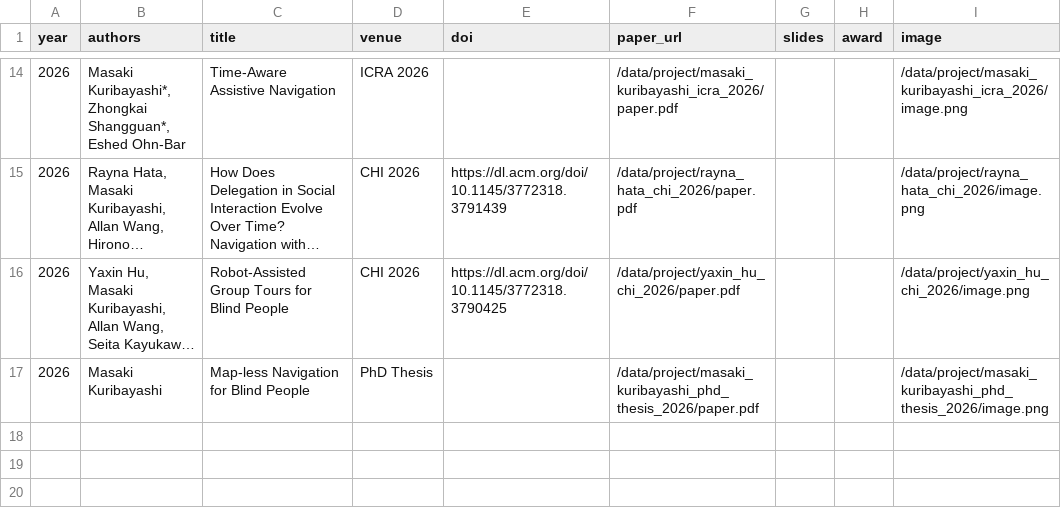
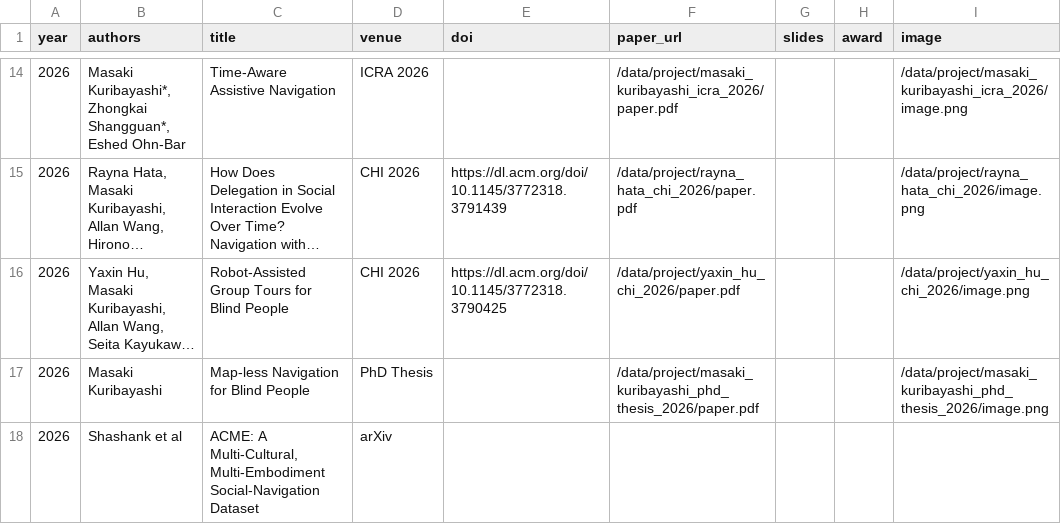
Before and after one commit to chestnutforestlabo/website, a CSV file: data/en/publications.csv, drawn as a sheet; only a part is shown, gaps mark what is left out; long unchanged cells end in ….

Commit message:
update. thank you Shashank, Allan and everyone

```diff
--- a/data/en/publications.csv
+++ b/data/en/publications.csv
@@ -17 +17,2 @@ year,authors,title,venue,doi,paper_url,slides,award,image
 2026,"Masaki Kuribayashi",Map-less Navigation for Blind People,PhD Thesis,,/data/project/masaki_kuribayashi_phd_thesis_2026/paper.pdf,,,/data/project/masaki_kuribayashi_phd_thesis_2026/image.png
+2026,"Shashank et al","ACME: A Multi-Cultural, Multi-Embodiment Social-Navigation Dataset",arXiv,,,,,,
```
Also changed, not shown: 2 other files.
